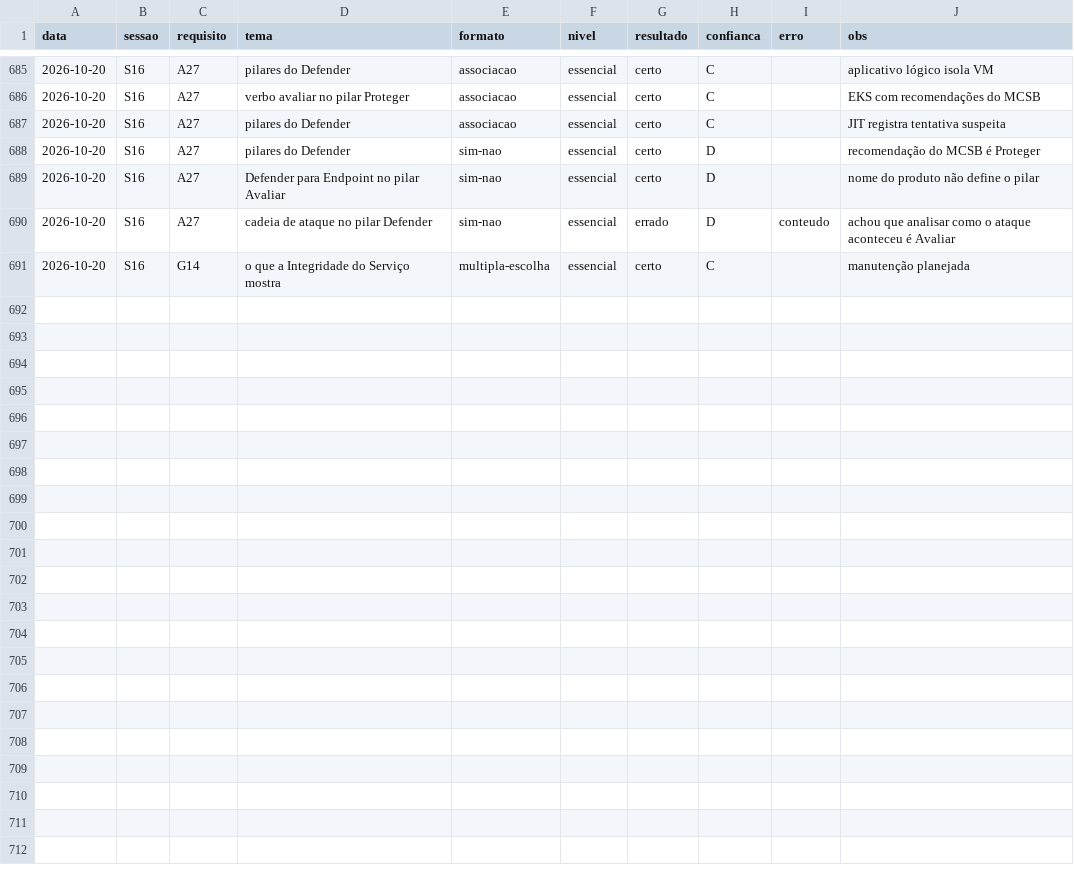
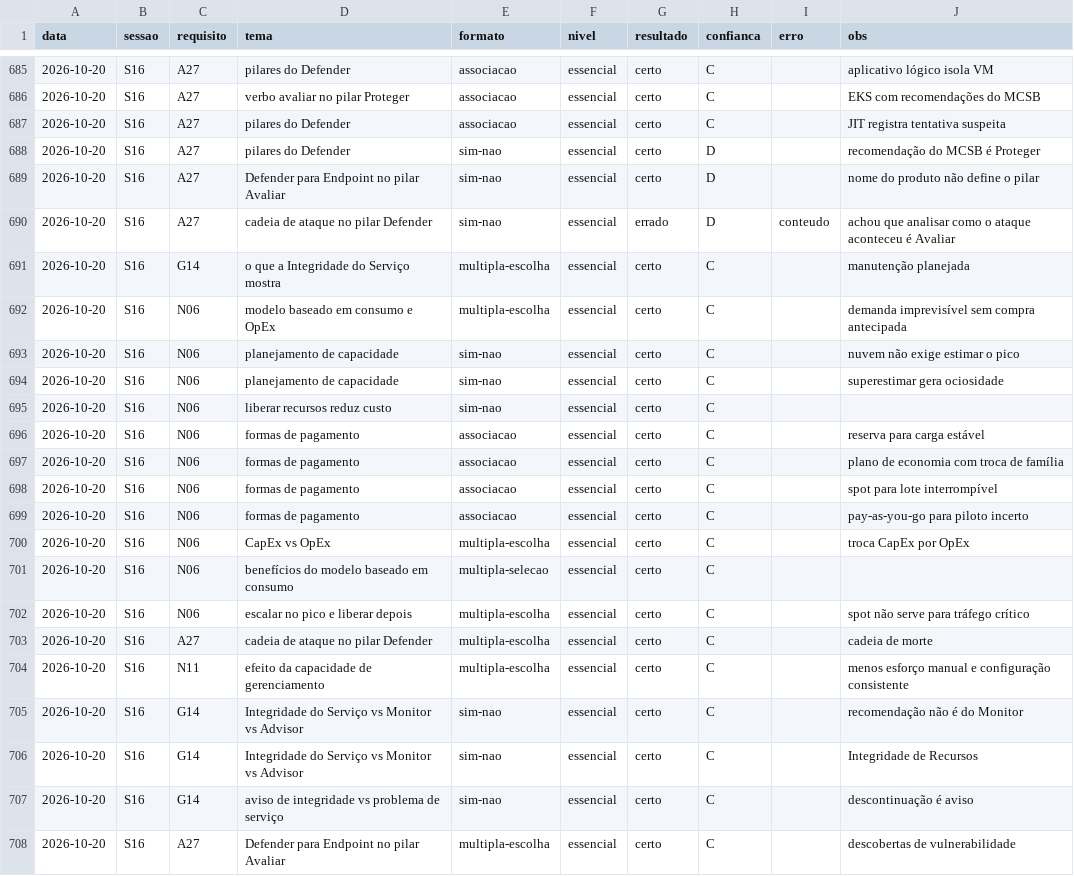
Before and after one commit to lucasmsouza24/azure-study, a CSV file: az-900/progresso/questoes.csv, drawn as a sheet; only a part is shown, gaps mark what is left out.

Commit message:
Update AZ-900 study materials to reflect changes in quiz difficulty standards and progress metrics. Adjusted difficulty level to 'exigente' for quizzes starting from 20/10/2026, and updated session notes to include recent quiz results and insights on pricing models. Enhanced tracking of study progress in the README and CSV files.

```diff
--- a/az-900/progresso/questoes.csv
+++ b/az-900/progresso/questoes.csv
@@ -691 +691,18 @@ data,sessao,requisito,tema,formato,nivel,resultado,confianca,erro,obs
 2026-10-20,S16,G14,o que a Integridade do Serviço mostra,multipla-escolha,essencial,certo,C,,manutenção planejada
+2026-10-20,S16,N06,modelo baseado em consumo e OpEx,multipla-escolha,essencial,certo,C,,demanda imprevisível sem compra antecipada
+2026-10-20,S16,N06,planejamento de capacidade,sim-nao,essencial,certo,C,,nuvem não exige estimar o pico
+2026-10-20,S16,N06,planejamento de capacidade,sim-nao,essencial,certo,C,,superestimar gera ociosidade
+2026-10-20,S16,N06,liberar recursos reduz custo,sim-nao,essencial,certo,C,,
+2026-10-20,S16,N06,formas de pagamento,associacao,essencial,certo,C,,reserva para carga estável
+2026-10-20,S16,N06,formas de pagamento,associacao,essencial,certo,C,,plano de economia com troca de família
+2026-10-20,S16,N06,formas de pagamento,associacao,essencial,certo,C,,spot para lote interrompível
+2026-10-20,S16,N06,formas de pagamento,associacao,essencial,certo,C,,pay-as-you-go para piloto incerto
+2026-10-20,S16,N06,CapEx vs OpEx,multipla-escolha,essencial,certo,C,,troca CapEx por OpEx
+2026-10-20,S16,N06,benefícios do modelo baseado em consumo,multipla-selecao,essencial,certo,C,,
+2026-10-20,S16,N06,escalar no pico e liberar depois,multipla-escolha,essencial,certo,C,,spot não serve para tráfego crítico
+2026-10-20,S16,A27,cadeia de ataque no pilar Defender,multipla-escolha,essencial,certo,C,,cadeia de morte
+2026-10-20,S16,N11,efeito da capacidade de gerenciamento,multipla-escolha,essencial,certo,C,,menos esforço manual e configuração consistente
+2026-10-20,S16,G14,Integridade do Serviço vs Monitor vs Advisor,sim-nao,essencial,certo,C,,recomendação não é do Monitor
+2026-10-20,S16,G14,Integridade do Serviço vs Monitor vs Advisor,sim-nao,essencial,certo,C,,Integridade de Recursos
+2026-10-20,S16,G14,aviso de integridade vs problema de serviço,sim-nao,essencial,certo,C,,descontinuação é aviso
+2026-10-20,S16,A27,Defender para Endpoint no pilar Avaliar,multipla-escolha,essencial,certo,C,,descobertas de vulnerabilidade
```
Also changed, not shown: 5 other files.
